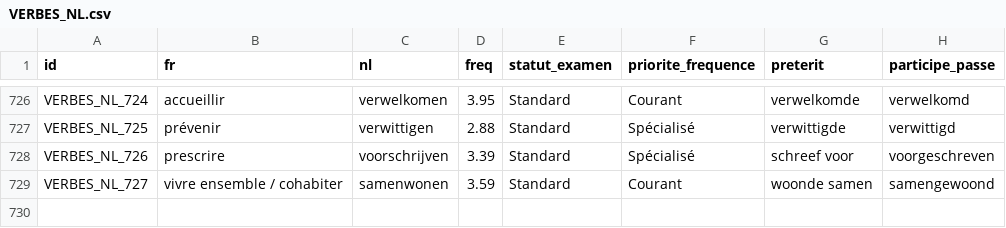
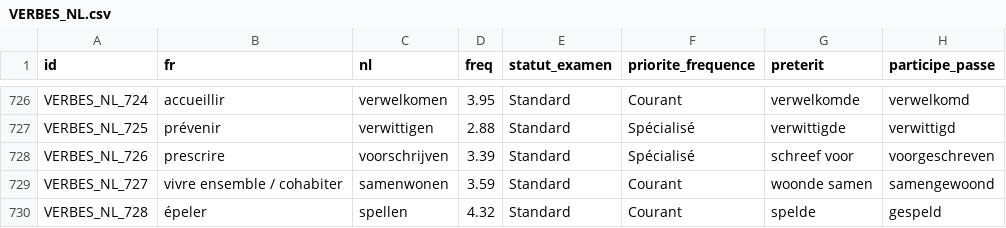
Before and after one commit to joasmk1-rgb/nl-mastery, a CSV file: VERBES_NL.csv, drawn as a sheet; only a part is shown, gaps mark what is left out; the diff names each change by its address in the sheet, - before the commit and + after, or states it on an @@ line.

```diff
--- a/VERBES_NL.csv
+++ b/VERBES_NL.csv
+row 730: VERBES_NL_728 | épeler | spellen | 4.32 | Standard | Courant | spelde | gespeld
```
Also changed, not shown: 8 other files.
